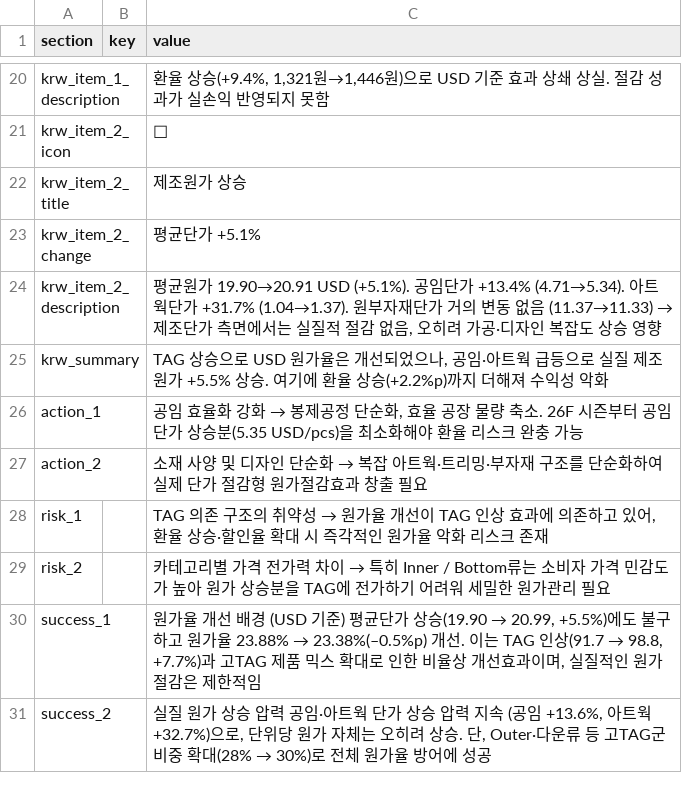
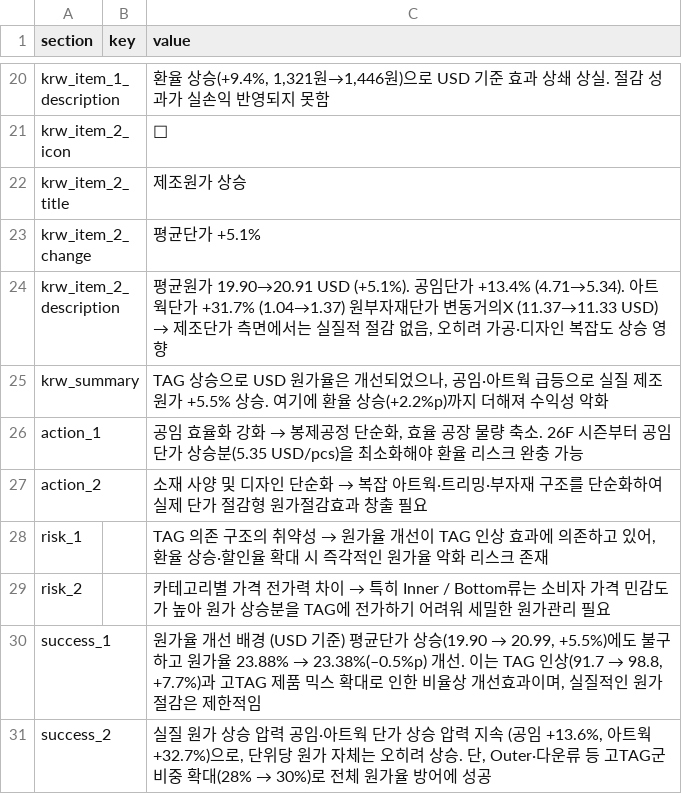
Before and after one commit to jeehye1220/cost-dashboard, a CSV file: public/insights_kids.csv, drawn as a sheet; only a part is shown, gaps mark what is left out.

```diff
--- a/public/insights_kids.csv
+++ b/public/insights_kids.csv
@@ -23,3 +23,3 @@ krw_item_2_title,,제조원가 상승
 krw_item_2_change,,평균단가 +5.1%
-krw_item_2_description,,"평균원가 19.90→20.91 USD (+5.1%). 공임단가 +13.4% (4.71→5.34). 아트웍단가 +31.7% (1.04→1.37). 원부자재단가 거의 변동 없음 (11.37→11.33) → 제조단가 측면에서는 실질적 절감 없음, 오히려 가공·디자인 복잡도 상승 영향"
+krw_item_2_description,,"평균원가 19.90→20.91 USD (+5.1%). 공임단가 +13.4% (4.71→5.34). 아트웍단가 +31.7% (1.04→1.37) 원부자재단가 변동거의X (11.37→11.33 USD) → 제조단가 측면에서는 실질적 절감 없음, 오히려 가공·디자인 복잡도 상승 영향"
 krw_summary,,"TAG 상승으로 USD 원가율은 개선되었으나, 공임·아트웍 급등으로 실질 제조원가 +5.5% 상승. 여기에 환율 상승(+2.2%p)까지 더해져 수익성 악화"
```
Also changed, not shown: public/insights_25fw.csv, 14 other files.
